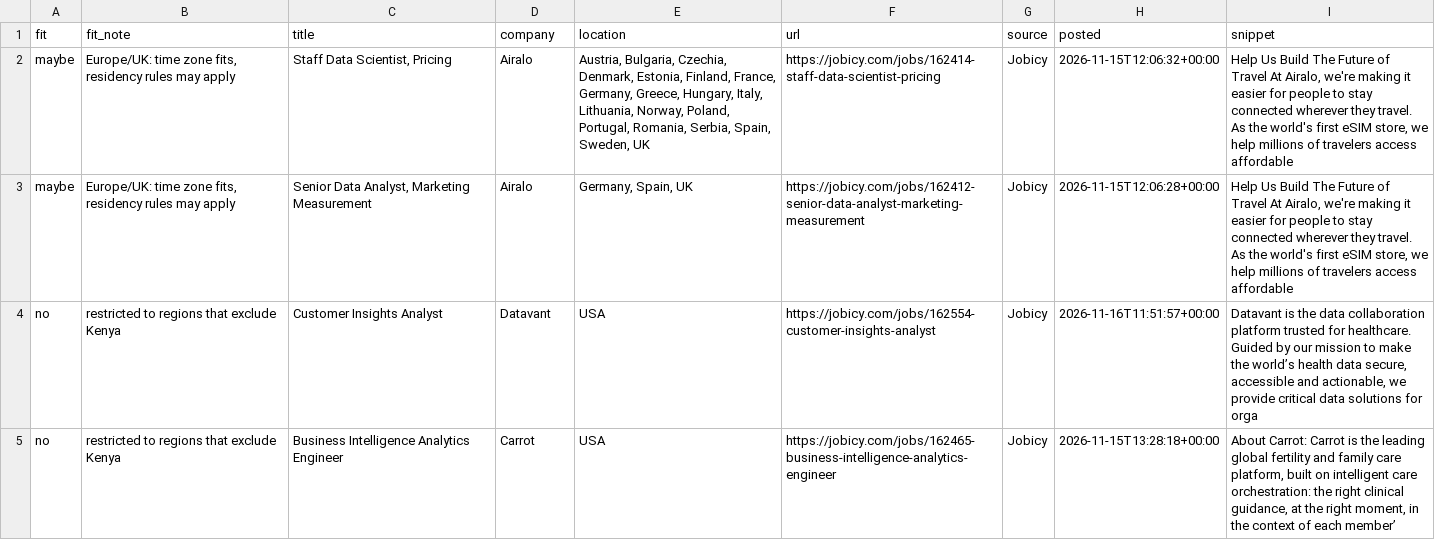
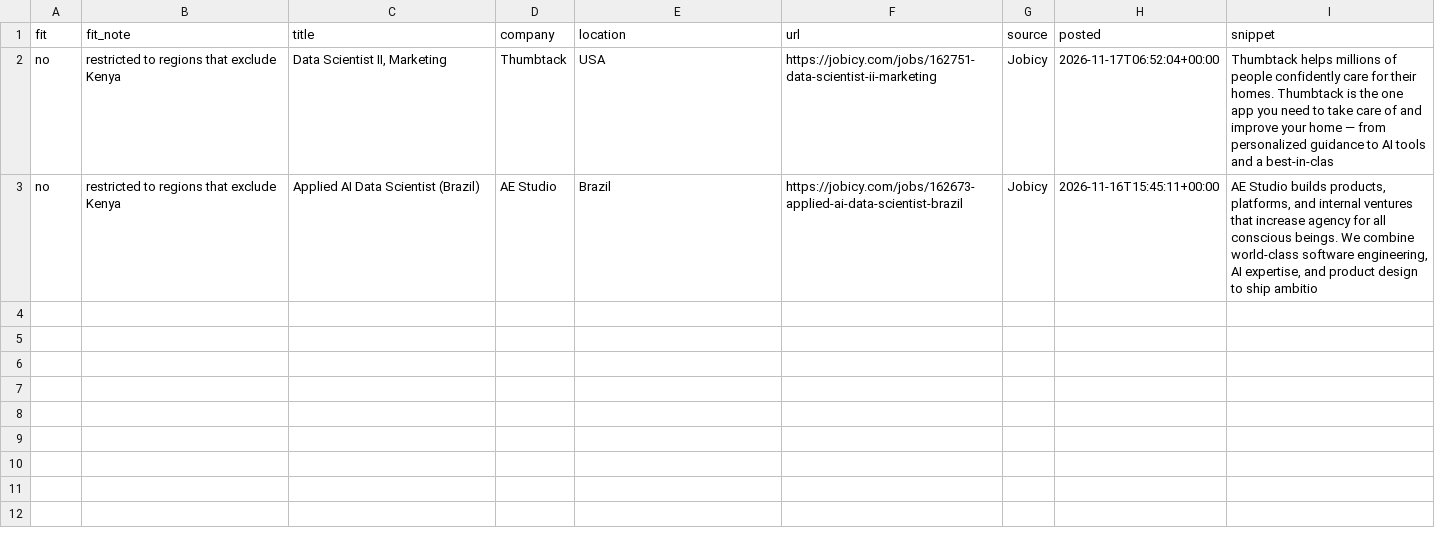
Before and after one commit to Joseph89155/remote-job-scraper, a CSV file: remote_jobs_new.csv, drawn as a sheet.

```diff
--- a/remote_jobs_new.csv
+++ b/remote_jobs_new.csv
@@ -1,5 +1,3 @@
 fit,fit_note,title,company,location,url,source,posted,snippet
-maybe,"Europe/UK: time zone fits, residency rules may apply","Staff Data Scientist, Pricing",Airalo,"Austria,  Bulgaria,  Czechia,  Denmark,  Estonia,  Finland,  France,  Germany,  Greece,  Hungary,  Italy,  Lithuania,  Norway,  Poland,  Portugal,  Romania,  Serbia,  Spain,  Sweden,  UK",https://jobicy.com/jobs/162414-staff-data-scientist-pricing,Jobicy,2026-11-15T12:06:32+00:00,"Help Us Build The Future of Travel At Airalo, we're making it easier for people to stay connected wherever they travel. As the world's first eSIM store, we help millions of travelers access affordable"
-maybe,"Europe/UK: time zone fits, residency rules may apply","Senior Data Analyst, Marketing Measurement",Airalo,"Germany,  Spain,  UK",https://jobicy.com/jobs/162412-senior-data-analyst-marketing-measurement,Jobicy,2026-11-15T12:06:28+00:00,"Help Us Build The Future of Travel At Airalo, we're making it easier for people to stay connected wherever they travel. As the world's first eSIM store, we help millions of travelers access affordable"
-no,restricted to regions that exclude Kenya,Customer Insights Analyst,Datavant,USA,https://jobicy.com/jobs/162554-customer-insights-analyst,Jobicy,2026-11-16T11:51:57+00:00,"Datavant is the data collaboration platform trusted for healthcare. Guided by our mission to make the world’s health data secure, accessible and actionable, we provide critical data solutions for orga"
-no,restricted to regions that exclude Kenya,Business Intelligence Analytics Engineer,Carrot,USA,https://jobicy.com/jobs/162465-business-intelligence-analytics-engineer,Jobicy,2026-11-15T13:28:18+00:00,"About Carrot: Carrot is the leading global fertility and family care platform, built on intelligent care orchestration: the right clinical guidance, at the right moment, in the context of each member’"
+no,restricted to regions that exclude Kenya,"Data Scientist II, Marketing",Thumbtack,USA,https://jobicy.com/jobs/162751-data-scientist-ii-marketing,Jobicy,2026-11-17T06:52:04+00:00,Thumbtack helps millions of people confidently care for their homes. Thumbtack is the one app you need to take care of and improve your home — from personalized guidance to AI tools and a best-in-clas
+no,restricted to regions that exclude Kenya,Applied AI Data Scientist (Brazil),AE Studio,Brazil,https://jobicy.com/jobs/162673-applied-ai-data-scientist-brazil,Jobicy,2026-11-16T15:45:11+00:00,"AE Studio builds products, platforms, and internal ventures that increase agency for all conscious beings. We combine world-class software engineering, AI expertise, and product design to ship ambitio"
```
Also changed, not shown: 1 other file.
